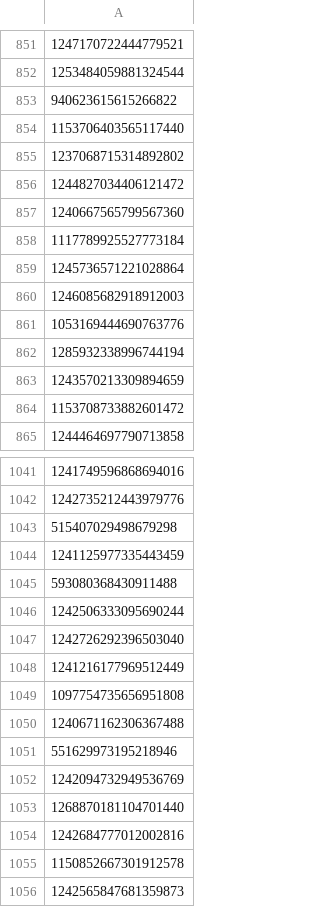
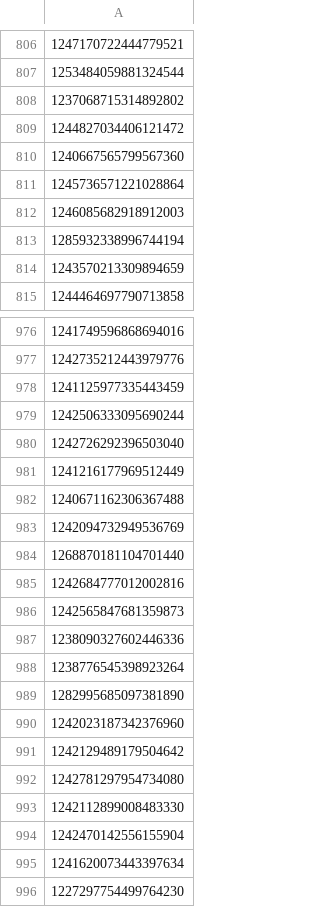
Before and after one commit to marcopedrinazzi/twitter-covid19-vis, a CSV file: fakecovid/fakecovid_dataset_one_column.csv, drawn as a sheet; only a part is shown, gaps mark what is left out; the shorter side is filled out with more unchanged rows; removed rows and columns are numbered as before the commit, all else as after; the diff covers the shown part only; the diff names each change by its address in the sheet, - before the commit and + after, or states it on an @@ line.

Commit message:
Pulito fakecovid_dataset_one_column

```diff
--- a/fakecovid/fakecovid_dataset_one_column.csv
+++ b/fakecovid/fakecovid_dataset_one_column.csv
-row 853: 940623615615266822
-row 854: 1153706403565117440
-row 858: 1117789925527773184
-row 861: 1053169444690763776
-row 864: 1153708733882601472
-row 1043: 515407029498679298
-row 1045: 593080368430911488
-row 1049: 1097754735656951808
-row 1051: 551629973195218946
-row 1055: 1150852667301912578
```
Also changed, not shown: 1 added row and 81 removed rows elsewhere in this file, 3 other files.
